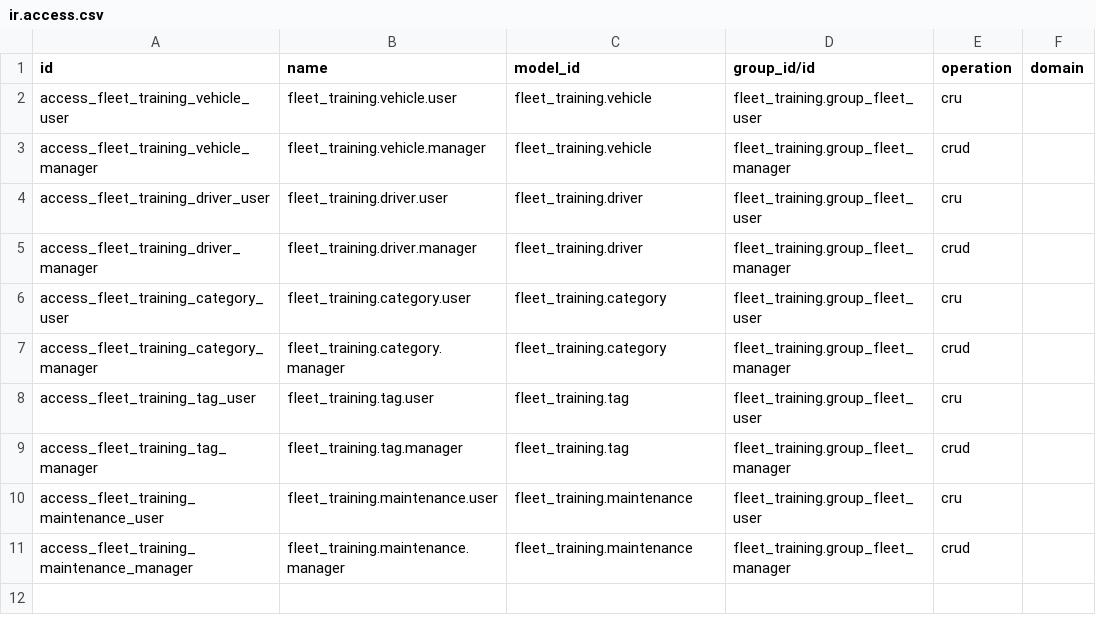
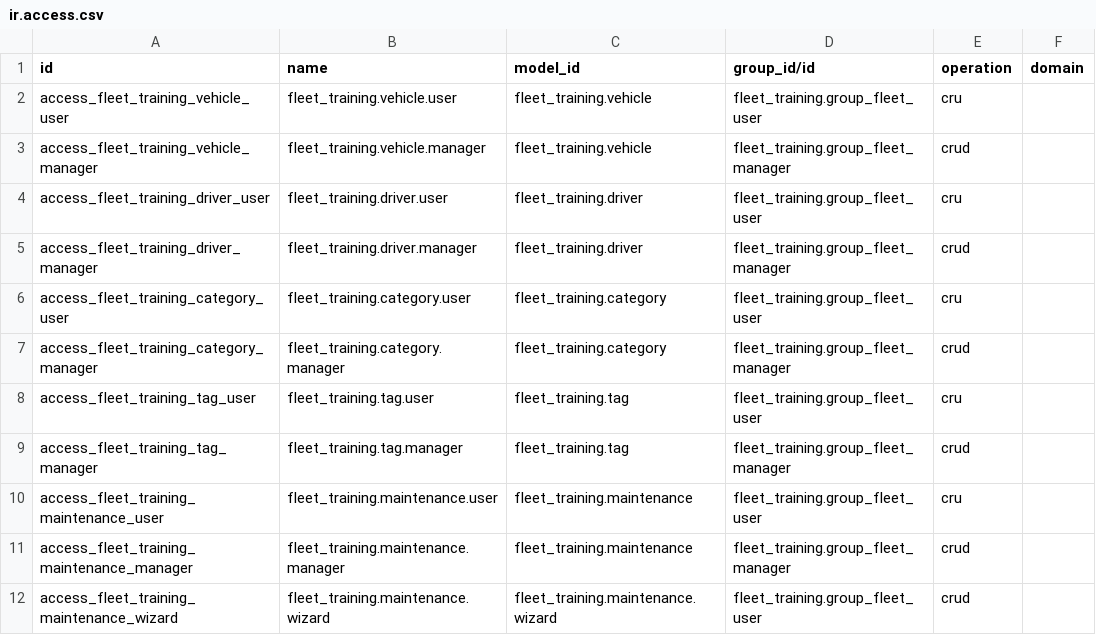
Before and after one commit to KhushiSavarn/Industry_training, a CSV file: security/ir.access.csv, drawn as a sheet; the diff names each change by its address in the sheet, - before the commit and + after, or states it on an @@ line.

Commit message:
[ADD] fleet_training: chapter 17 (beyond tutorial) - add log maintenance wizard + ir.access.csv row
Add fleet_training.maintenance.wizard (TransientModel) opened as a
dialog from the vehicle form's "Log Maintenance..." button
(pre-filled via context), whose action_confirm creates the
permanent maintenance record and flips the vehicle to "In
Maintenance" in one step.

Verified via shell: action_confirm creates the maintenance record,
updates vehicle state, and closes the dialog as expected.

```diff
--- a/security/ir.access.csv
+++ b/security/ir.access.csv
+row 12: access_fleet_training_maintenance_wizard | fleet_training.maintenance.wizard | fleet_training.maintenance.wizard | fleet_training.group_fleet_user | crud
```
Also changed, not shown: 7 other files.
